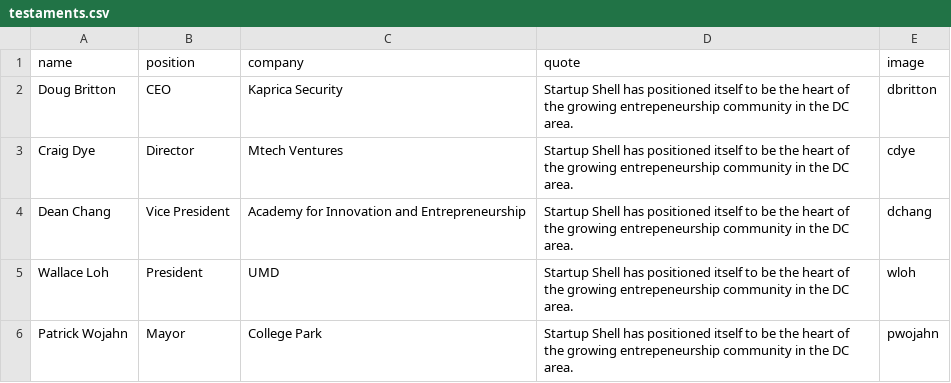
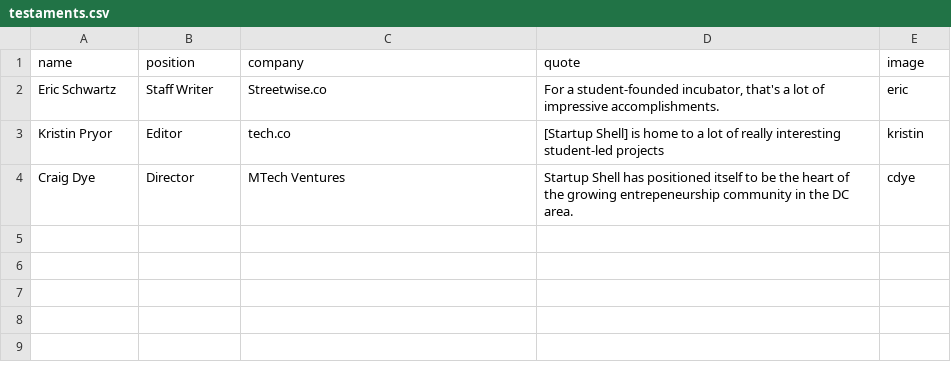
Before and after one commit to StartupShell/web-2017, a CSV file: _data/testaments.csv, drawn as a sheet.

```diff
--- a/_data/testaments.csv
+++ b/_data/testaments.csv
@@ -1,6 +1,4 @@
 name,position,company,quote,image
-Doug Britton,CEO,Kaprica Security,Startup Shell has positioned itself to be the heart of the growing entrepeneurship community in the DC area.,dbritton
-Craig Dye,Director,Mtech Ventures,Startup Shell has positioned itself to be the heart of the growing entrepeneurship community in the DC area.,cdye
-Dean Chang,Vice President,Academy for Innovation and Entrepreneurship,Startup Shell has positioned itself to be the heart of the growing entrepeneurship community in the DC area.,dchang
-Wallace Loh,President,UMD,Startup Shell has positioned itself to be the heart of the growing entrepeneurship community in the DC area.,wloh
-Patrick Wojahn,Mayor,College Park,Startup Shell has positioned itself to be the heart of the growing entrepeneurship community in the DC area.,pwojahn
+Eric Schwartz,Staff Writer,Streetwise.co,"For a student-founded incubator, that's a lot of impressive accomplishments.",eric
+Kristin Pryor,Editor,tech.co,"[Startup Shell] is home to a lot of really interesting student-led projects",kristin
+Craig Dye,Director,MTech Ventures,"Startup Shell has positioned itself to be the heart of the growing entrepeneurship community in the DC area.",cdye
```
Also changed, not shown: 1 other file.
